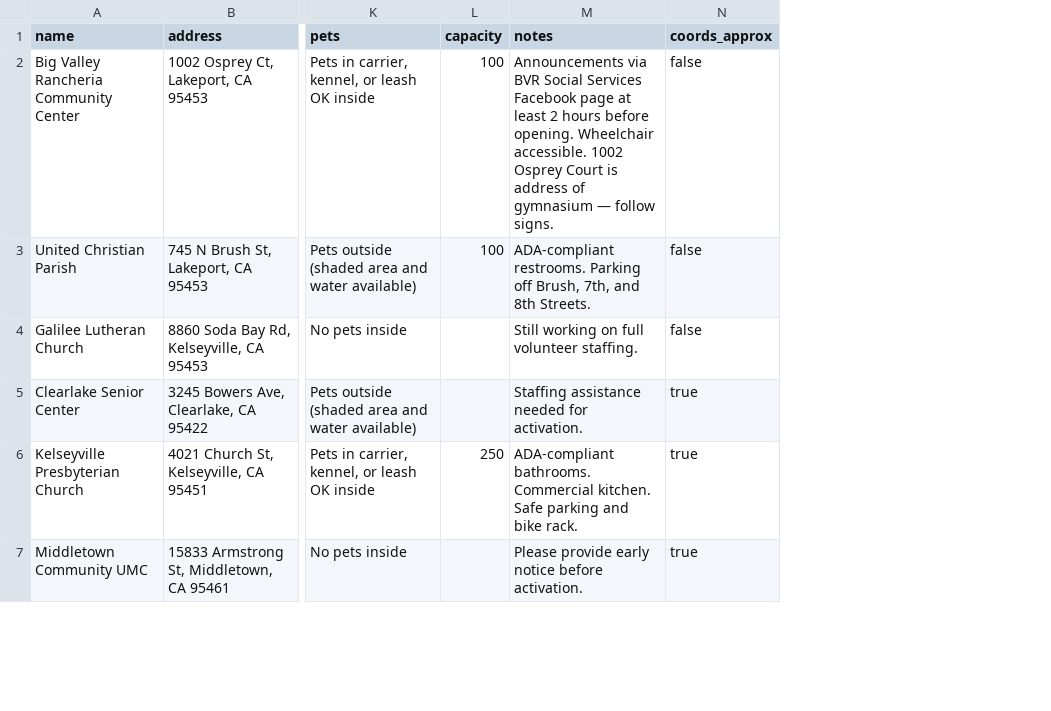
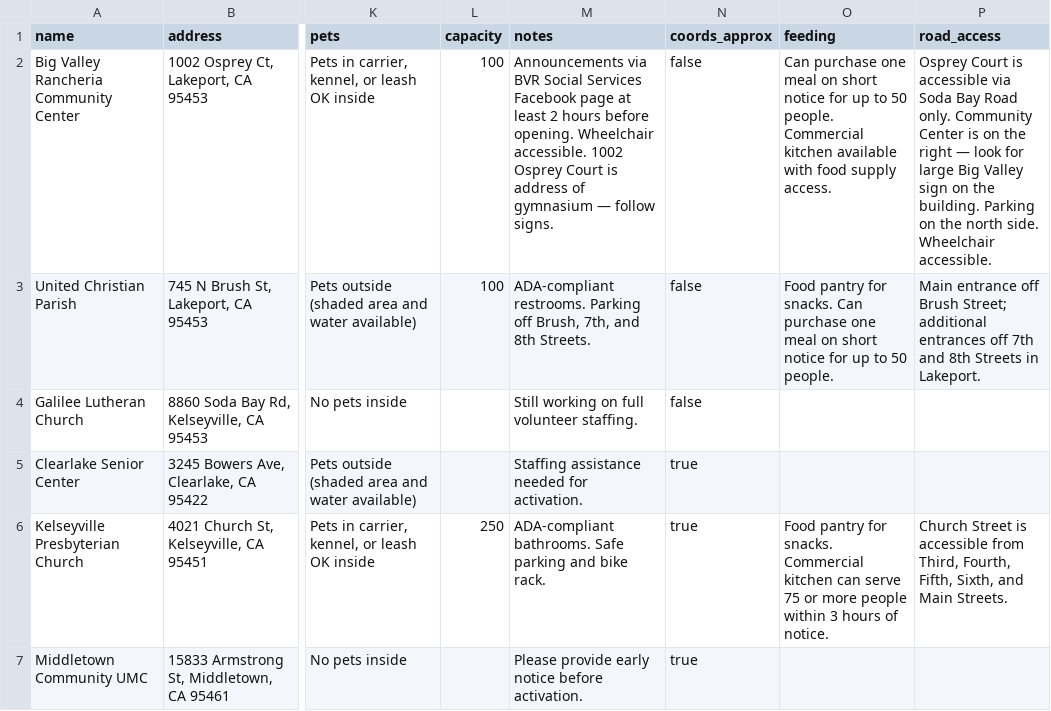
Before and after one commit to trackingcalifornia/lake-county-crc-map, a CSV file: sites.csv, drawn as a sheet; only a part is shown, gaps mark what is left out; the diff covers the shown part only; the diff names each change by its address in the sheet, - before the commit and + after, or states it on an @@ line.

```diff
--- a/sites.csv
+++ b/sites.csv
+column O (feeding), rows 2-6: Can purchase one meal on short notice for up to 50 people. Commercial kitchen available with food supply access. | Food pantry for snacks. Can purchase one meal on short notice for up to 50 people. |  |  | Food pantry for snacks. Commercial kitchen can serve 75 or more people within 3 hours of notice.
+column P (road_access), rows 2-6: Osprey Court is accessible via Soda Bay Road only. Community Center is on the right — look for large Big Valley sign on the building. Parking on the north side. Wheelchair accessible. | Main entrance off Brush Street; additional entrances off 7th and 8th Streets in Lakeport. |  |  | Church Street is accessible from Third, Fourth, Fifth, Sixth, and Main Streets.
-M6 (notes): ADA-compliant bathrooms. Commercial kitchen. Safe parking…
+M6 (notes): ADA-compliant bathrooms. Safe parking…
```
Also changed, not shown: 1 added row and 7 edited cells elsewhere in this file, 6 other files.
